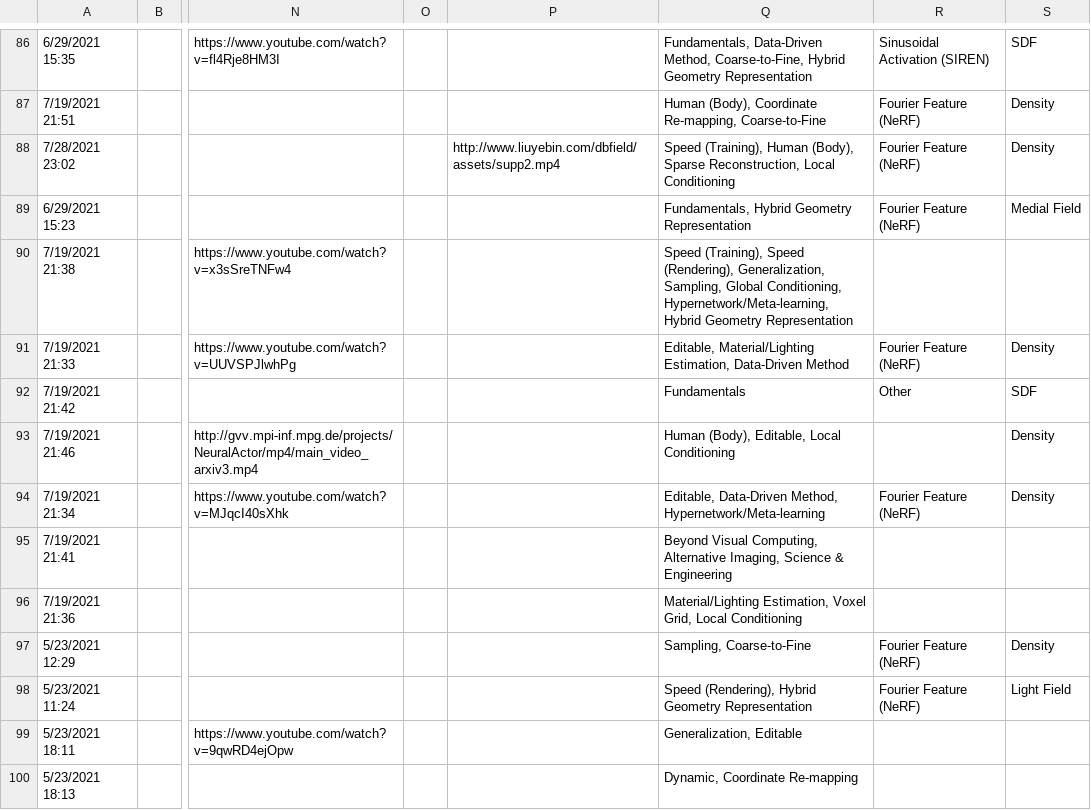
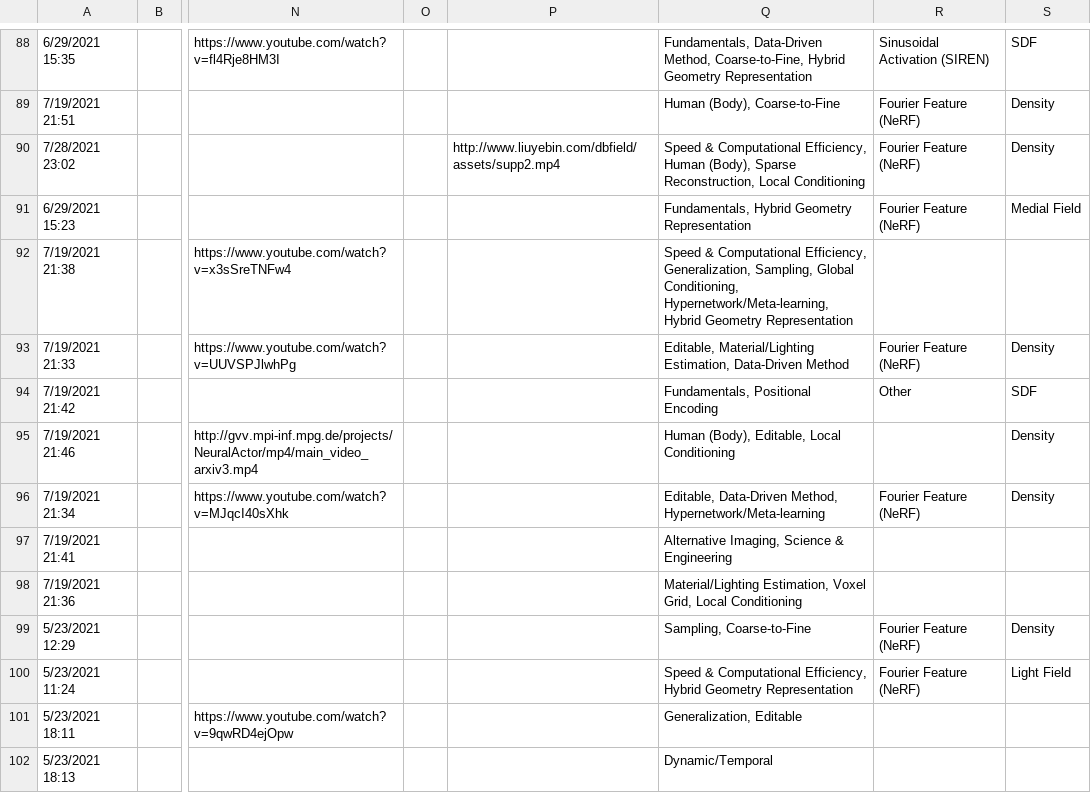
Before and after one commit to brownvc/neural-fields-review, a CSV file: sitedata/papers.csv, drawn as a sheet; only a part is shown, gaps mark what is left out; addresses are those after the commit; the diff covers the shown part only; the diff names each change by its address in the sheet, - before the commit and + after, or states it on an @@ line.

```diff
--- a/sitedata/papers.csv
+++ b/sitedata/papers.csv
-Q89: Human (Body), Coordinate Re-mapping, Coarse-to-Fine
+Q89: Human (Body), Coarse-to-Fine
-Q90: Speed (Training), Human (Body),…
+Q90: Speed & Computational Efficiency, Human (Body),…
-Q92: Speed (Training), Speed (Rendering), Generalization, Sampling,…
+Q92: Speed & Computational Efficiency, Generalization, Sampling,…
-Q94: Fundamentals
+Q94: Fundamentals, Positional Encoding
-Q97: Beyond Visual Computing, Alternative Imaging,…
+Q97: Alternative Imaging,…
-Q100: Speed (Rendering), Hybrid Geometry…
+Q100: Speed & Computational Efficiency, Hybrid Geometry…
-Q102: Dynamic, Coordinate Re-mapping
+Q102: Dynamic/Temporal
```
Also changed, not shown: 2 added rows and 129 edited cells elsewhere in this file, 3 other files.
